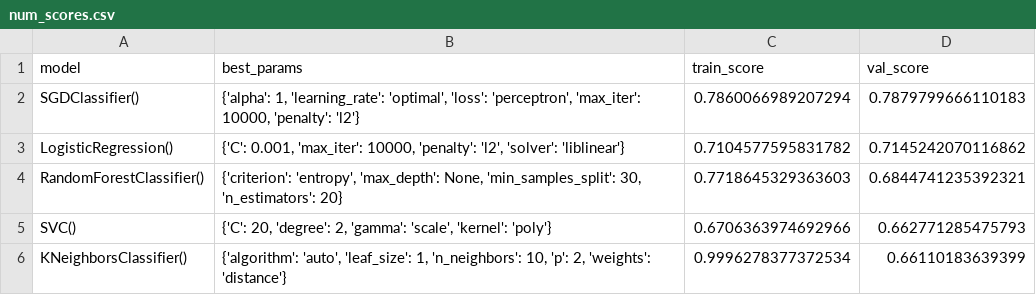
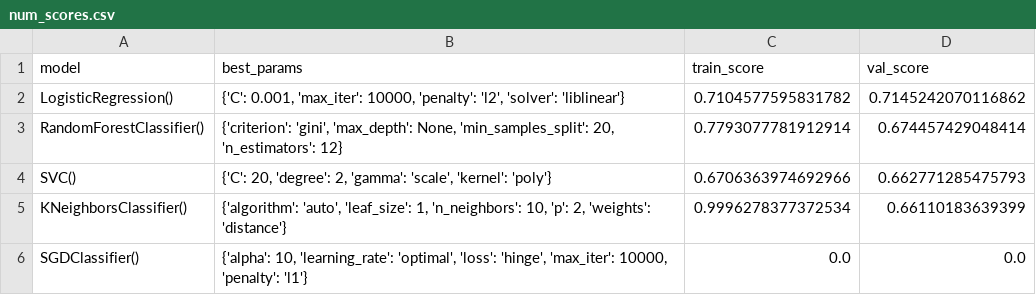
Before and after one commit to AlbotGoodman/machine-learning, a CSV file: lab/scores/num_scores.csv, drawn as a sheet.

Commit message:
[LAB] updated report but params need adjusting for convergence

```diff
--- a/lab/scores/num_scores.csv
+++ b/lab/scores/num_scores.csv
@@ -1,6 +1,6 @@
 model,best_params,train_score,val_score
-SGDClassifier(),"{'alpha': 1, 'learning_rate': 'optimal', 'loss': 'perceptron', 'max_iter': 10000, 'penalty': 'l2'}",0.7860066989207294,0.7879799666110183
 LogisticRegression(),"{'C': 0.001, 'max_iter': 10000, 'penalty': 'l2', 'solver': 'liblinear'}",0.7104577595831782,0.7145242070116862
-RandomForestClassifier(),"{'criterion': 'entropy', 'max_depth': None, 'min_samples_split': 30, 'n_estimators': 20}",0.7718645329363603,0.6844741235392321
+RandomForestClassifier(),"{'criterion': 'gini', 'max_depth': None, 'min_samples_split': 20, 'n_estimators': 12}",0.7793077781912914,0.674457429048414
 SVC(),"{'C': 20, 'degree': 2, 'gamma': 'scale', 'kernel': 'poly'}",0.6706363974692966,0.662771285475793
 KNeighborsClassifier(),"{'algorithm': 'auto', 'leaf_size': 1, 'n_neighbors': 10, 'p': 2, 'weights': 'distance'}",0.9996278377372534,0.66110183639399
+SGDClassifier(),"{'alpha': 10, 'learning_rate': 'optimal', 'loss': 'hinge', 'max_iter': 10000, 'penalty': 'l1'}",0.0,0.0
```
Also changed, not shown: lab/scores/cat_scores.csv, 1 other file.
